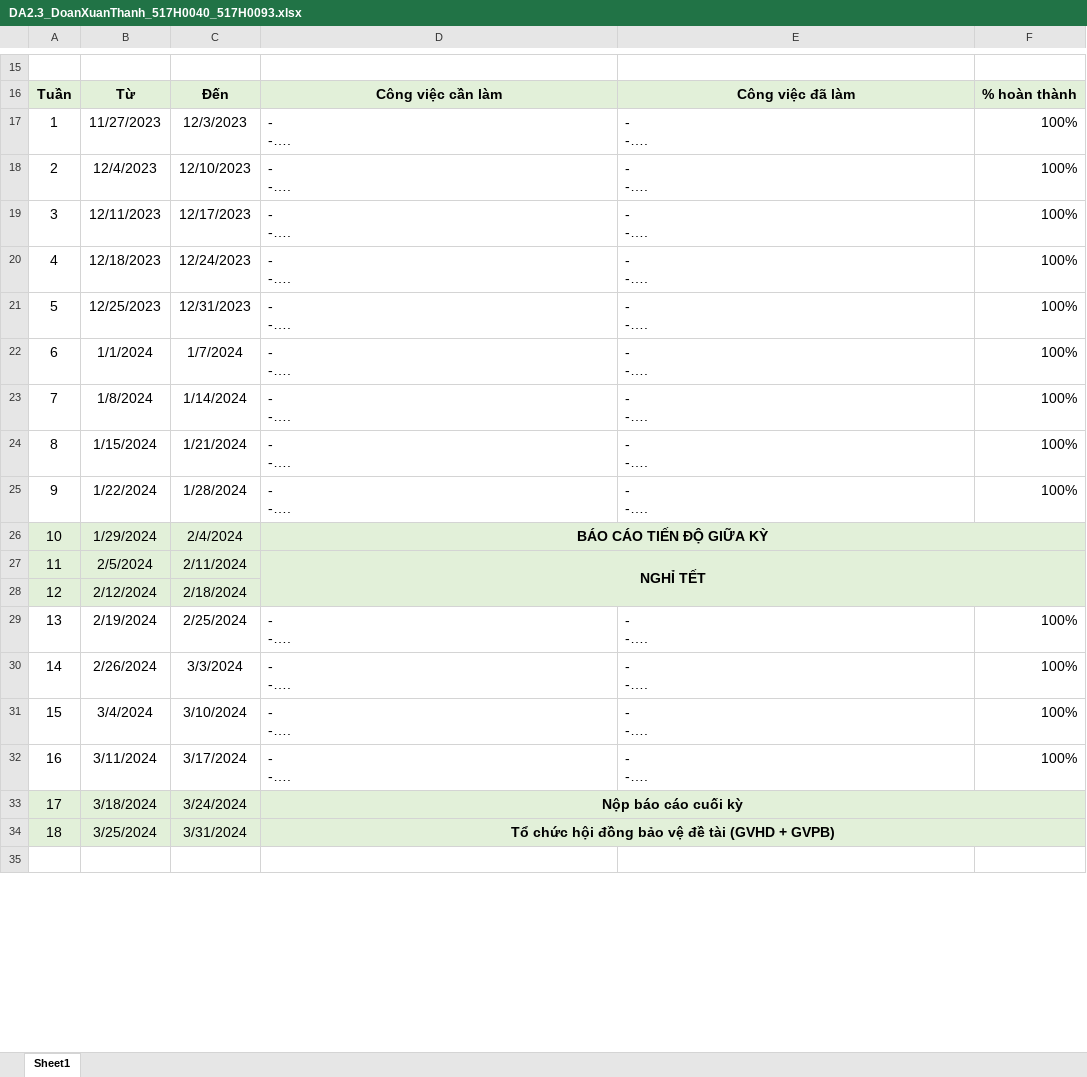
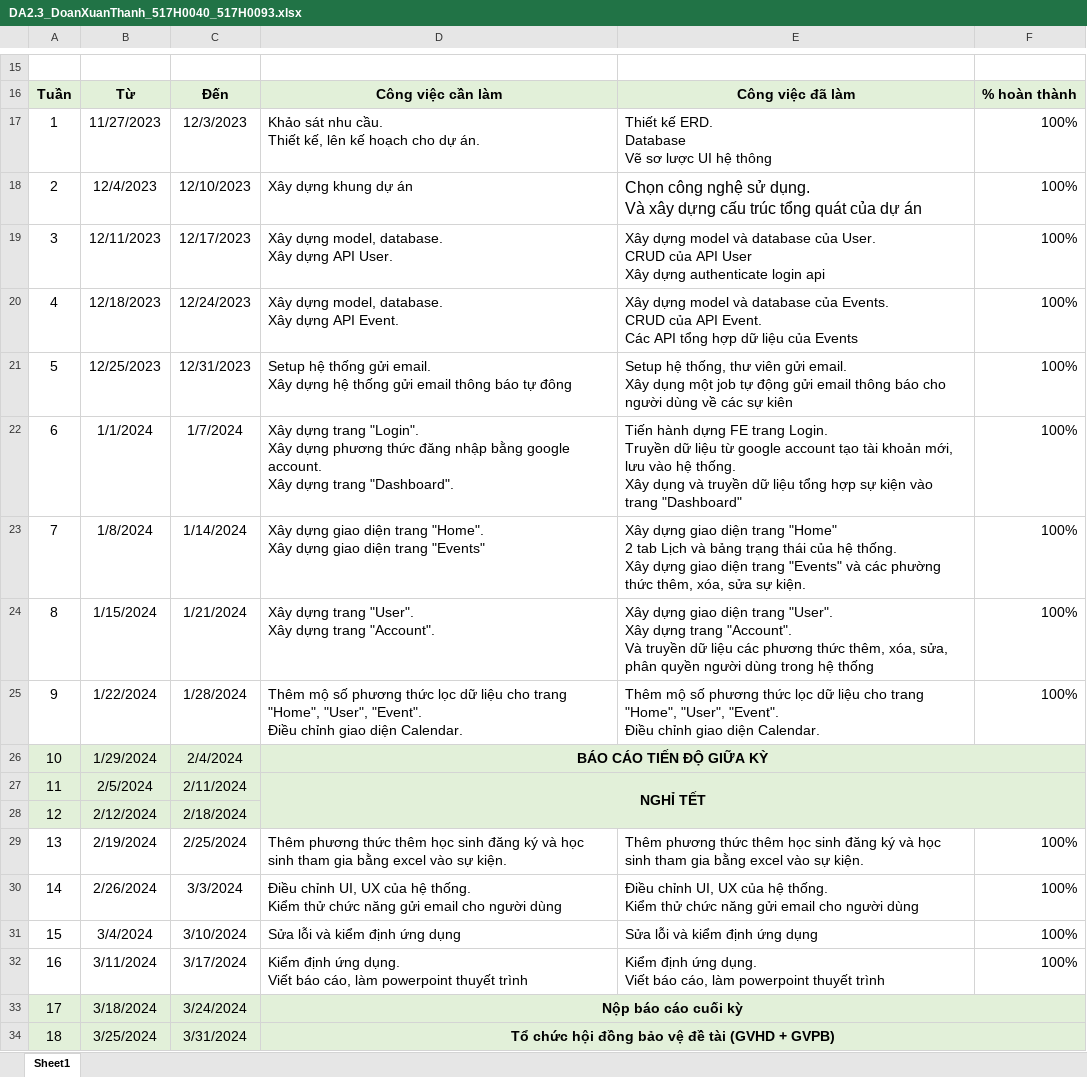
Before and after one commit to Cuong15061999/IT-Project-2, an Excel workbook: DA2.3_DoanXuanThanh_517H0040_517H0093.xlsx, sheet Sheet1, drawn as a sheet; only a part is shown, gaps mark what is left out; the shorter side is filled out with more unchanged rows; values as stored, in another font and other column widths than the file's, no borders; charts and pictures not drawn; ↵ is a line break in a cell; the diff names each change by its address in the sheet, - before the commit and + after, or states it on an @@ line.

```diff
--- a/DA2.3_DoanXuanThanh_517H0040_517H0093.xlsx (sheet Sheet1)
+++ b/DA2.3_DoanXuanThanh_517H0040_517H0093.xlsx (sheet Sheet1)
-D17: - ↵ -….
+D17: Khảo sát nhu cầu. ↵ Thiết kế, lên kế hoạch cho dự án.
-E17: - ↵ -….
+E17: Thiết kế ERD. ↵ Database ↵ Vẽ sơ lược UI hệ thông
-D18: - ↵ -….
+D18: Xây dựng khung dự án
-E18: - ↵ -….
+E18: Chọn công nghệ sử dụng. ↵ Và xây dựng cấu trúc tổng quát của dự án
@@ E18 text size: larger @@
-D19: - ↵ -….
+D19: Xây dựng model, database. ↵ Xây dựng API User.
-E19: - ↵ -….
+E19: Xây dựng model và database của User. ↵ CRUD của API User ↵ Xây dựng authenticate login api
-D20: - ↵ -….
+D20: Xây dựng model, database. ↵ Xây dựng API Event.
-E20: - ↵ -….
+E20: Xây dựng model và database của Events. ↵ CRUD của API Event. ↵ Các API tổng hợp dữ liệu của Events
-D21: - ↵ -….
+D21: Setup hệ thống gửi email. ↵ Xây dựng hệ thống gửi email thông báo tự đông
-E21: - ↵ -….
+E21: Setup hệ thống, thư viên gửi email. ↵ Xây dụng một job tự động gửi email thông báo cho người dùng về các sự kiên
-D22: - ↵ -….
+D22: Xây dựng trang "Login". ↵ Xây dựng phương thức đăng nhập bằng google account. ↵ Xây dựng trang "Dashboard".
-E22: - ↵ -….
+E22: Tiến hành dựng FE trang Login. ↵ Truyền dữ liệu từ google account tạo tài khoản mới, lưu vào hệ thống. ↵ Xây dụng và truyền dữ liệu tổng hợp sự kiện vào trang "Dashboard"
-D23: - ↵ -….
+D23: Xây dựng giao diện trang "Home". ↵ Xây dựng giao diện trang "Events"
-E23: - ↵ -….
+E23: Xây dựng giao diện trang "Home" ↵ 2 tab Lịch và bảng trạng thái của hệ thống. ↵ Xây dựng giao diện trang "Events" và các phường thức thêm, xóa, sửa sự kiện.
-D24: - ↵ -….
+D24: Xây dựng trang "User". ↵ Xây dựng trang "Account".
-E24: - ↵ -….
+E24: Xây dựng giao diện trang "User". ↵ Xây dựng trang "Account". ↵ Và truyền dữ liệu các phương thức thêm, xóa, sửa, phân quyền người dùng trong hệ thống
-D25: - ↵ -….
+D25: Thêm mộ số phương thức lọc dữ liệu cho trang "Home", "User", "Event". ↵ Điều chỉnh giao diện Calendar.
-E25: - ↵ -….
+E25: Thêm mộ số phương thức lọc dữ liệu cho trang "Home", "User", "Event". ↵ Điều chỉnh giao diện Calendar.
-D29: - ↵ -….
+D29: Thêm phương thức thêm học sinh đăng ký và học sinh tham gia bằng excel vào sự kiện.
-E29: - ↵ -….
+E29: Thêm phương thức thêm học sinh đăng ký và học sinh tham gia bằng excel vào sự kiện.
-D30: - ↵ -….
+D30: Điều chỉnh UI, UX của hệ thống. ↵ Kiểm thử chức năng gửi email cho người dùng
-E30: - ↵ -….
+E30: Điều chỉnh UI, UX của hệ thống. ↵ Kiểm thử chức năng gửi email cho người dùng
-D31: - ↵ -….
+D31: Sửa lỗi và kiểm định ứng dụng
-E31: - ↵ -….
+E31: Sửa lỗi và kiểm định ứng dụng
-D32: - ↵ -….
+D32: Kiểm định ứng dụng. ↵ Viết báo cáo, làm powerpoint thuyết trình
-E32: - ↵ -….
+E32: Kiểm định ứng dụng. ↵ Viết báo cáo, làm powerpoint thuyết trình
```
Also changed, not shown: charts or pictures, 2 other files.
